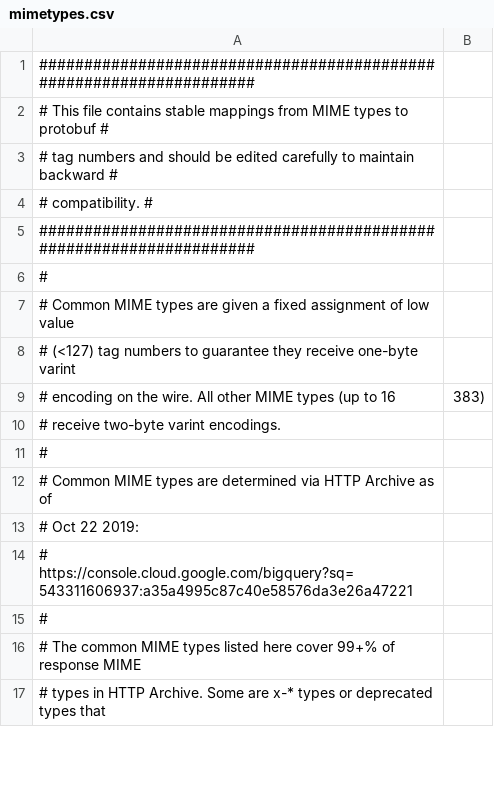
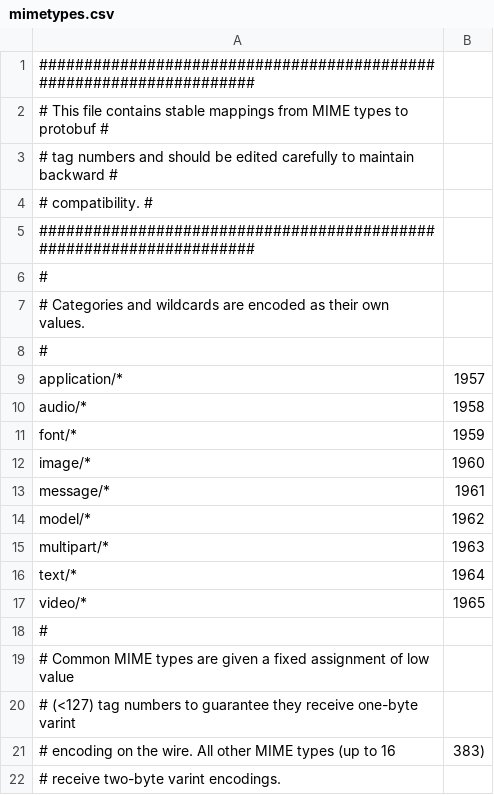
Before and after one commit to vsekhar/protoweb, a CSV file: mimetypes.csv, drawn as a sheet; only a part is shown; the shorter side is filled out with more unchanged rows.

```diff
--- a/mimetypes.csv
+++ b/mimetypes.csv
@@ -6,2 +6,14 @@
 #
+# Categories and wildcards are encoded as their own values.
+#
+application/*,1957
+audio/*,1958
+font/*,1959
+image/*,1960
+message/*,1961
+model/*,1962
+multipart/*,1963
+text/*,1964
+video/*,1965
+#
 # Common MIME types are given a fixed assignment of low value
```
Also changed, not shown: 5 other files.
